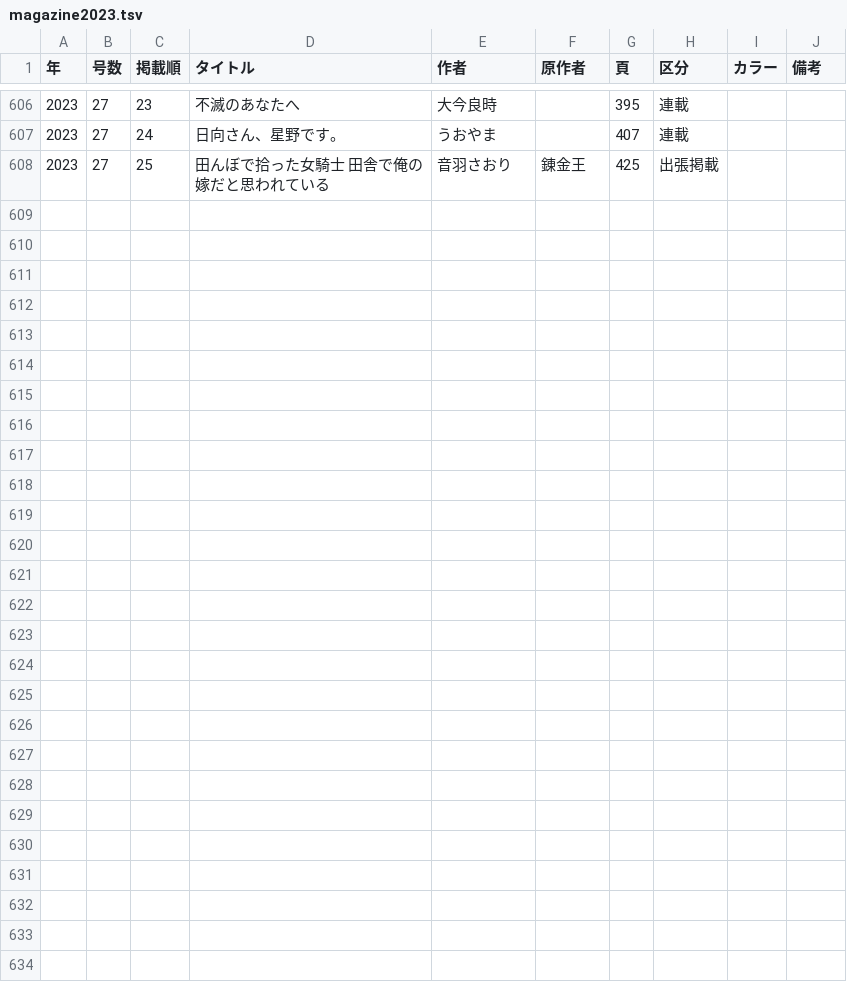
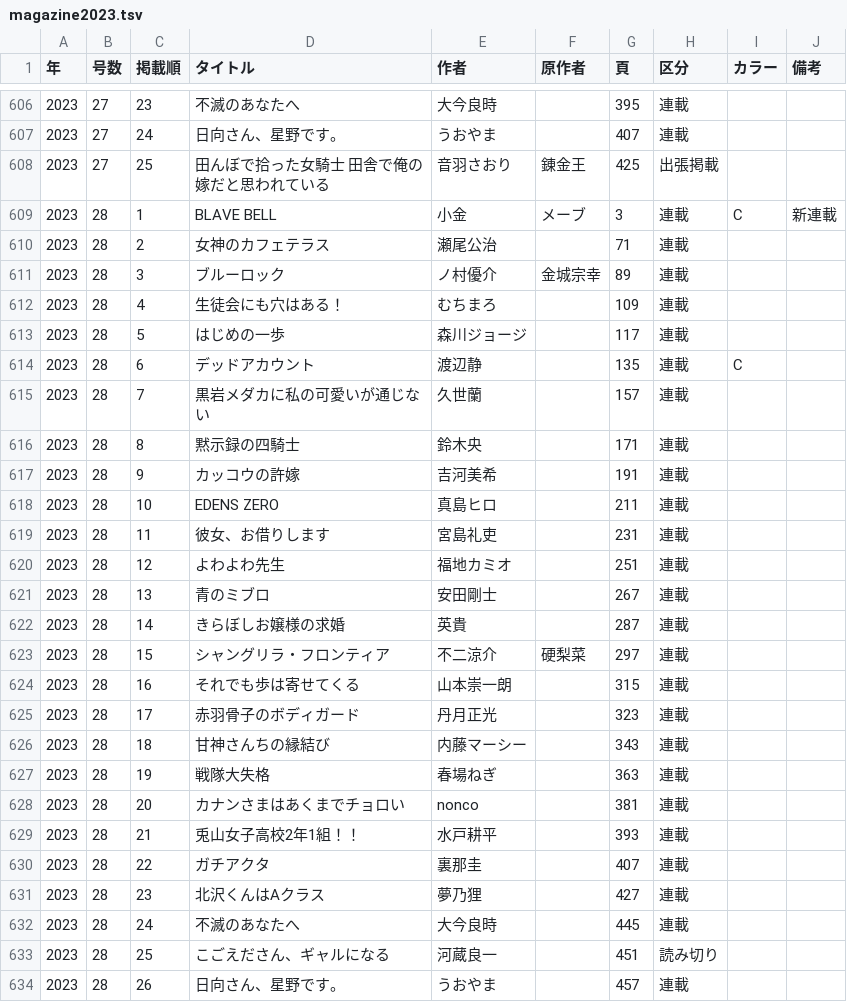
Before and after one commit to tricogimmick/comic_magazine_data, a TSV file: tsv/magazine/magazine2023.tsv, drawn as a sheet; only a part is shown, gaps mark what is left out.

Commit message:
週刊少年マガジン 2023年 No.28

```diff
--- a/tsv/magazine/magazine2023.tsv
+++ b/tsv/magazine/magazine2023.tsv
@@ -608 +608,27 @@
 2023	27	25	田んぼで拾った女騎士 田舎で俺の嫁だと思われている	音羽さおり	錬金王	425	出張掲載		
+2023	28	1	BLAVE BELL	小金	メーブ	3	連載	C	新連載
+2023	28	2	女神のカフェテラス	瀬尾公治		71	連載		
+2023	28	3	ブルーロック	ノ村優介	金城宗幸	89	連載		
+2023	28	4	生徒会にも穴はある！	むちまろ		109	連載		
+2023	28	5	はじめの一歩	森川ジョージ		117	連載		
+2023	28	6	デッドアカウント	渡辺静		135	連載	C	
+2023	28	7	黒岩メダカに私の可愛いが通じない	久世蘭		157	連載		
+2023	28	8	黙示録の四騎士	鈴木央		171	連載		
+2023	28	9	カッコウの許嫁	吉河美希		191	連載		
+2023	28	10	EDENS ZERO	真島ヒロ		211	連載		
+2023	28	11	彼女、お借りします	宮島礼吏		231	連載		
+2023	28	12	よわよわ先生	福地カミオ		251	連載		
+2023	28	13	青のミブロ	安田剛士		267	連載		
+2023	28	14	きらぼしお嬢様の求婚	英貴		287	連載		
+2023	28	15	シャングリラ・フロンティア	不二涼介	硬梨菜	297	連載		
+2023	28	16	それでも歩は寄せてくる	山本崇一朗		315	連載		
+2023	28	17	赤羽骨子のボディガード	丹月正光		323	連載		
+2023	28	18	甘神さんちの縁結び	内藤マーシー		343	連載		
+2023	28	19	戦隊大失格	春場ねぎ		363	連載		
+2023	28	20	カナンさまはあくまでチョロい	nonco		381	連載		
+2023	28	21	兎山女子高校2年1組！！	水戸耕平		393	連載		
+2023	28	22	ガチアクタ	裏那圭		407	連載		
+2023	28	23	北沢くんはAクラス	夢乃狸		427	連載		
+2023	28	24	不滅のあなたへ	大今良時		445	連載		
+2023	28	25	こごえださん、ギャルになる	河蔵良一		451	読み切り		
+2023	28	26	日向さん、星野です。	うおやま		457	連載		
```
